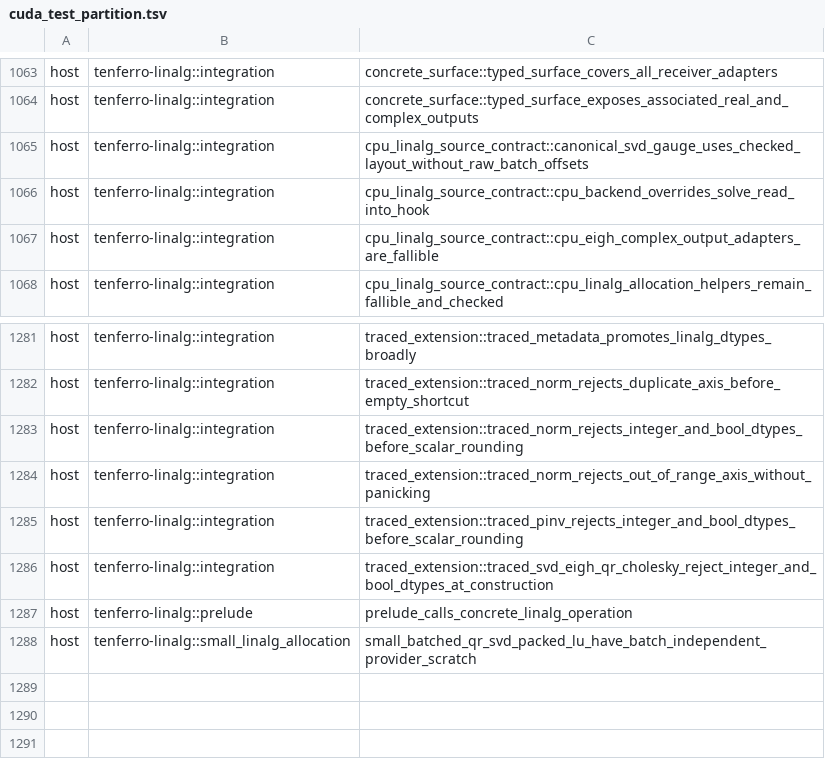
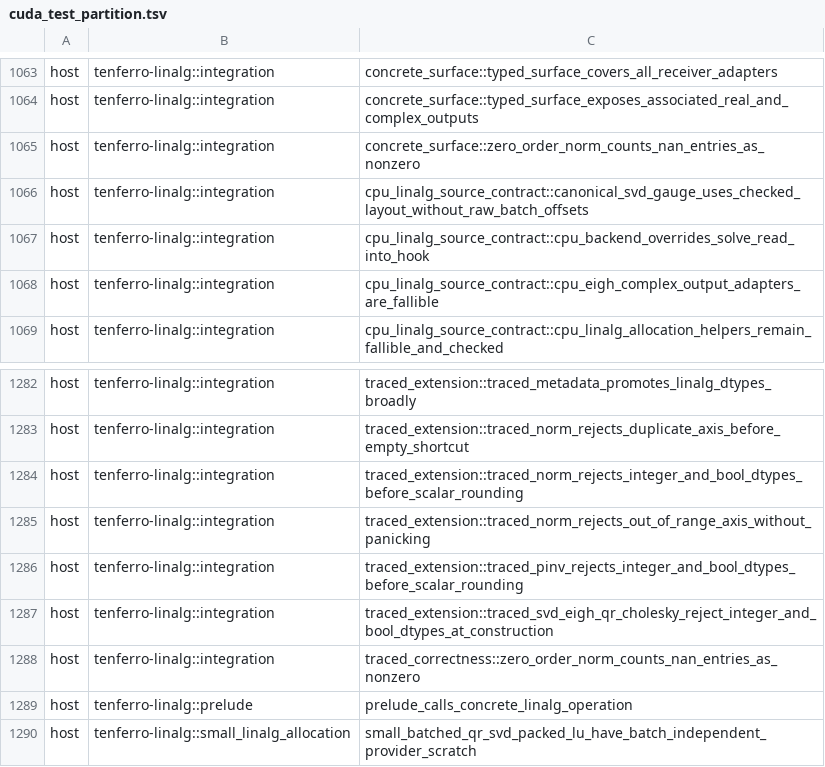
Before and after one commit to tensor4all/tenferro-rs, a TSV file: scripts/ci/cuda_test_partition.tsv, drawn as a sheet; only a part is shown, gaps mark what is left out.

Commit message:
fix(linalg): count NaN entries in the zero-order norm (#2359) (#2360)
* fix(linalg): count NaN entries in the zero-order norm (#2359)

`ord = 0` counted `|x| > 0`, which is false for NaN while `NaN != 0` is true, so NaN entries were silently dropped from the count in the concrete, eager, and traced surfaces. Test equality with zero and negate the mask instead, which is `x != 0` under IEEE 754.

* ci(gpu): classify the new zero-order norm tests as host

The CUDA archive inventory audits every test in its closure; the two device-independent integration tests added with the zero-order norm fix run on the host engine only, like the rest of tenferro-linalg::integration.

```diff
--- a/scripts/ci/cuda_test_partition.tsv
+++ b/scripts/ci/cuda_test_partition.tsv
@@ -1064,2 +1064,3 @@ host	tenferro-linalg::integration	concrete_surface::typed_surface_covers_all_rec
 host	tenferro-linalg::integration	concrete_surface::typed_surface_exposes_associated_real_and_complex_outputs
+host	tenferro-linalg::integration	concrete_surface::zero_order_norm_counts_nan_entries_as_nonzero
 host	tenferro-linalg::integration	cpu_linalg_source_contract::canonical_svd_gauge_uses_checked_layout_without_raw_batch_offsets
@@ -1286,2 +1287,3 @@ host	tenferro-linalg::integration	traced_extension::traced_pinv_rejects_integer_
 host	tenferro-linalg::integration	traced_extension::traced_svd_eigh_qr_cholesky_reject_integer_and_bool_dtypes_at_construction
+host	tenferro-linalg::integration	traced_correctness::zero_order_norm_counts_nan_entries_as_nonzero
 host	tenferro-linalg::prelude	prelude_calls_concrete_linalg_operation
```
Also changed, not shown: 6 other files.
